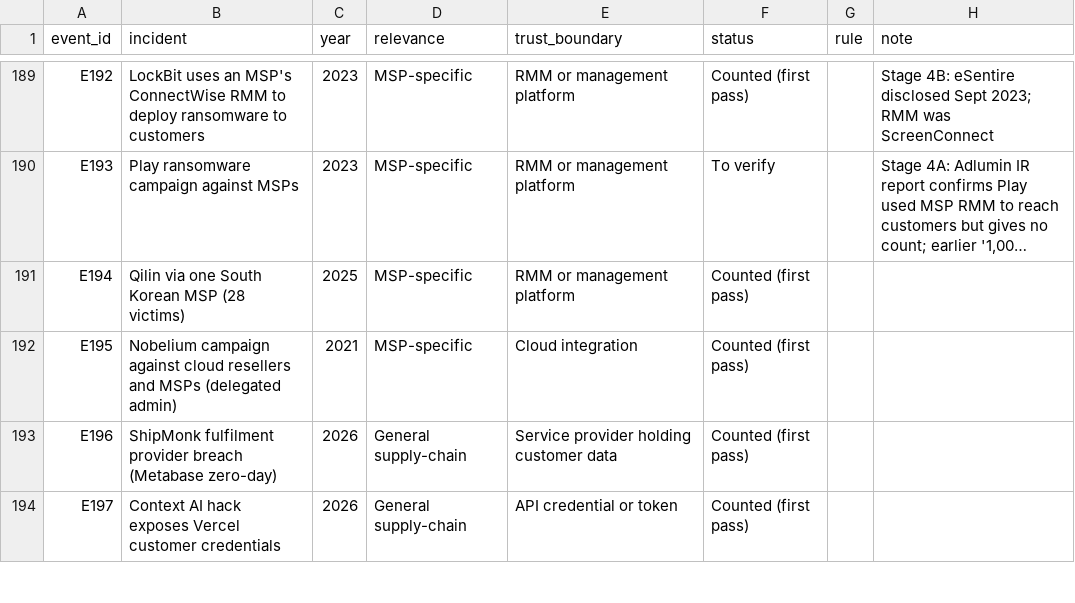
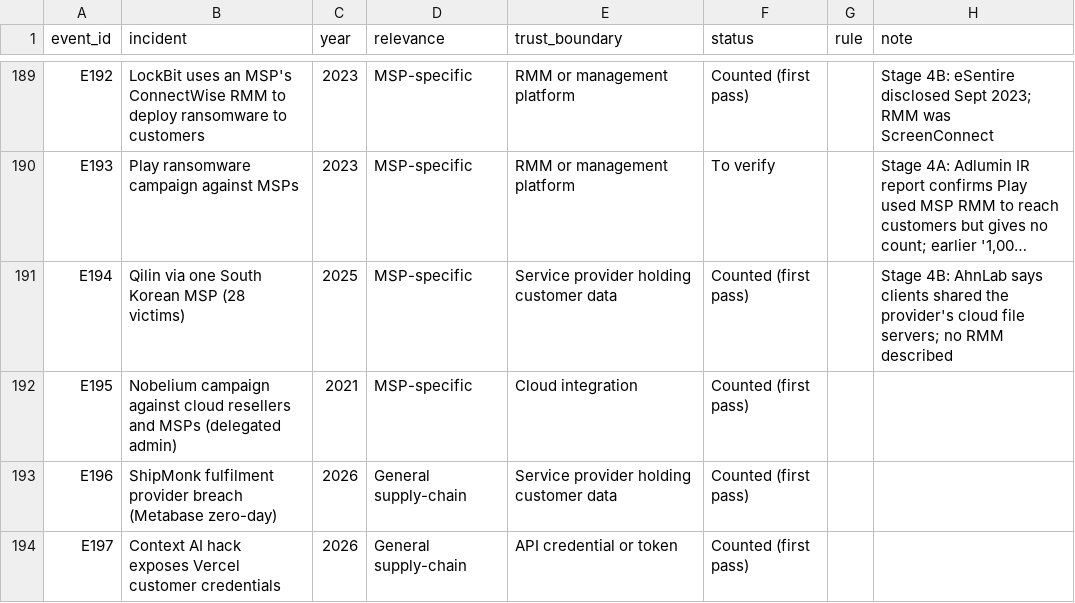
Before and after one commit to simei2k/supply-chain-research, a CSV file: studies/msp-supply-chain/data/dedupe/events.csv, drawn as a sheet; only a part is shown, gaps mark what is left out; long unchanged cells end in …; the diff names each change by its address in the sheet, - before the commit and + after, or states it on an @@ line.

```diff
--- a/studies/msp-supply-chain/data/dedupe/events.csv
+++ b/studies/msp-supply-chain/data/dedupe/events.csv
-E191 (trust_boundary): RMM or management platform
+E191 (trust_boundary): Service provider holding customer data
-H191 (note): (empty)
+H191 (note): Stage 4B: AhnLab says clients shared the provider's cloud file servers; no RMM described
```
Also changed, not shown: studies/msp-supply-chain/data/candidates.csv, 1 other file.
